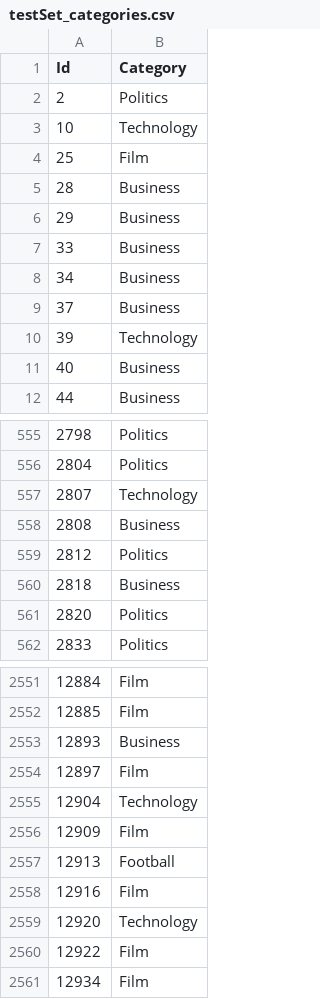
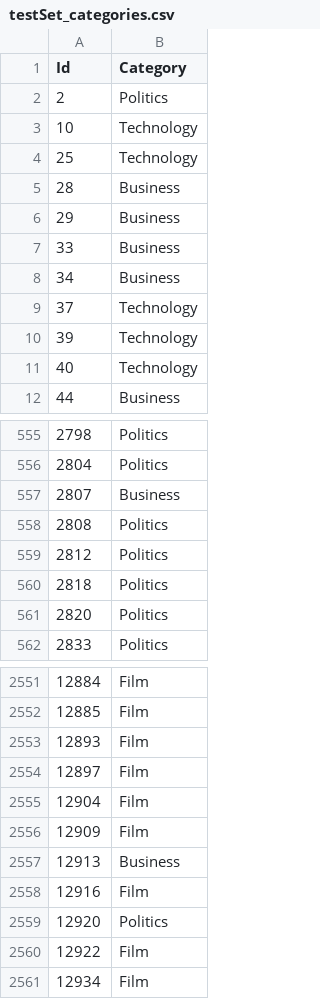
Before and after one commit to TsiarasKon/DataMining1, a CSV file: Classification/testSet_categories.csv, drawn as a sheet; only a part is shown, gaps mark what is left out; the diff covers the shown part only.

```diff
--- a/Classification/testSet_categories.csv
+++ b/Classification/testSet_categories.csv
@@ -3,3 +3,3 @@ Id,Category
 10,Technology
-25,Film
+25,Technology
 28,Business
@@ -8,5 +8,5 @@ Id,Category
 34,Business
-37,Business
+37,Technology
 39,Technology
-40,Business
+40,Technology
 44,Business
@@ -556,6 +556,6 @@ Id,Category
 2804,Politics
-2807,Technology
-2808,Business
+2807,Business
+2808,Politics
 2812,Politics
-2818,Business
+2818,Politics
 2820,Politics
@@ -2552,9 +2552,9 @@ Id,Category
 12885,Film
-12893,Business
+12893,Film
 12897,Film
-12904,Technology
+12904,Film
 12909,Film
-12913,Football
+12913,Business
 12916,Film
-12920,Technology
+12920,Politics
 12922,Film
```
Also changed, not shown: 97 edited cells elsewhere in this file, 22 other files.
